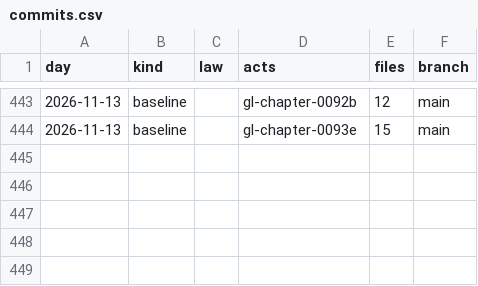
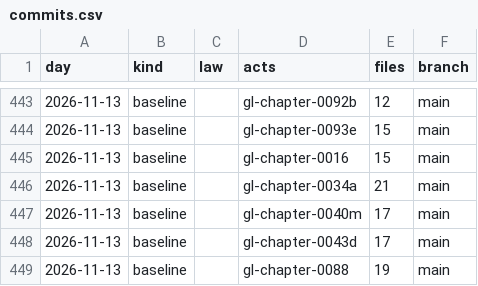
Before and after one commit to lexifina/united-states-massachusetts-law, a CSV file: data/commits.csv, drawn as a sheet; only a part is shown, gaps mark what is left out; the diff names each change by its address in the sheet, - before the commit and + after, or states it on an @@ line.

Commit message:
Documentation, tables, tools and REPRODUCE.md
Appended 5 commits to 51179c62cc33; corpus sha256 c25bae1a75fc75f7db7848d716b88fd20fe10f6180004ca6e34844a413afed06, data retrieved 2026-11-13.

Kind: documentation

```diff
--- a/data/commits.csv
+++ b/data/commits.csv
+row 445: 2026-11-13 | baseline |  | gl-chapter-0016 | 15 | main
+row 446: 2026-11-13 | baseline |  | gl-chapter-0034a | 21 | main
+row 447: 2026-11-13 | baseline |  | gl-chapter-0040m | 17 | main
+row 448: 2026-11-13 | baseline |  | gl-chapter-0043d | 17 | main
+row 449: 2026-11-13 | baseline |  | gl-chapter-0088 | 19 | main
```
Also changed, not shown: 12 other files.
